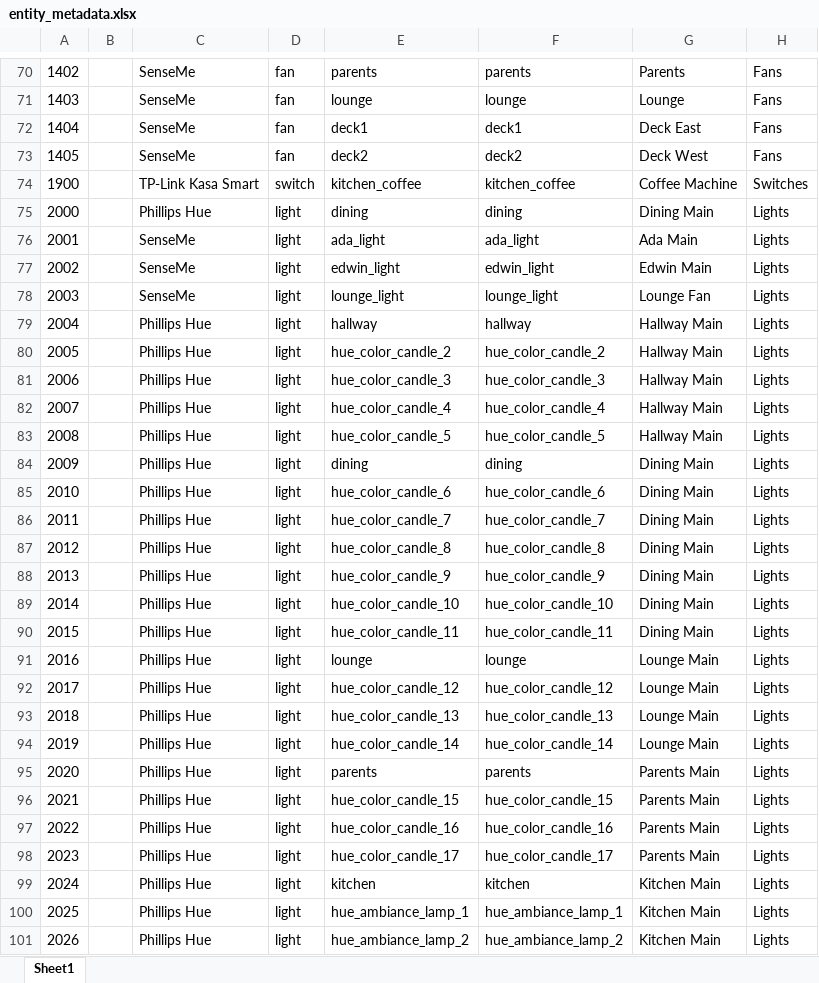
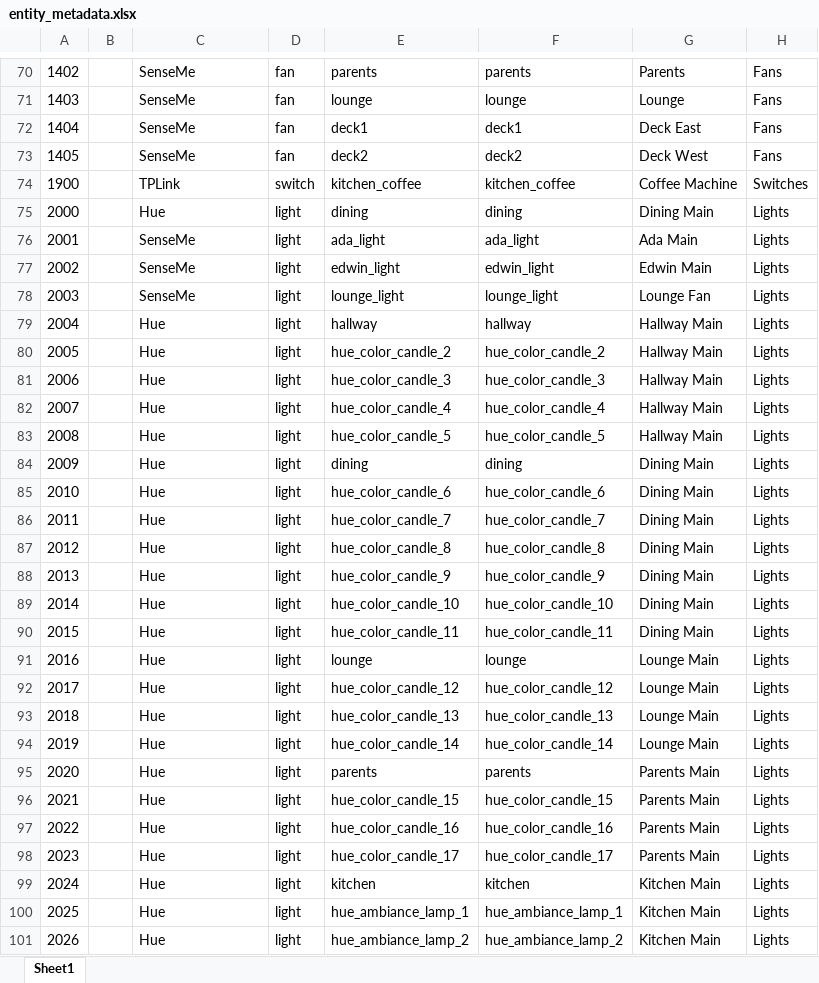
Before and after one commit to ggear/asystem, an Excel workbook: macbook-flo/homeassistant/src/main/resources/entity_metadata.xlsx, sheet Sheet1, drawn as a sheet; only a part is shown, gaps mark what is left out; values as stored, in another font and other column widths than the file's, no borders; table styles not drawn; the diff covers the shown part only; the diff names each change by its address in the sheet, - before the commit and + after, or states it on an @@ line.

```diff
--- a/macbook-flo/homeassistant/src/main/resources/entity_metadata.xlsx (sheet Sheet1)
+++ b/macbook-flo/homeassistant/src/main/resources/entity_metadata.xlsx (sheet Sheet1)
-C74: TP-Link Kasa Smart
+C74: TPLink
-C75: Phillips Hue
+C75: Hue
-C79:C101: Phillips Hue
+C79:C101: Hue
```
Also changed, not shown: 18 added rows, 37 removed rows and 68 edited cells elsewhere in this sheet, formulas that keep their value, 8 other files.
